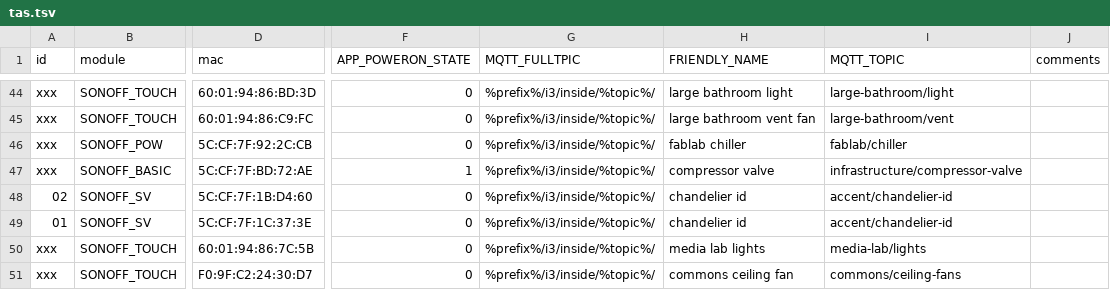
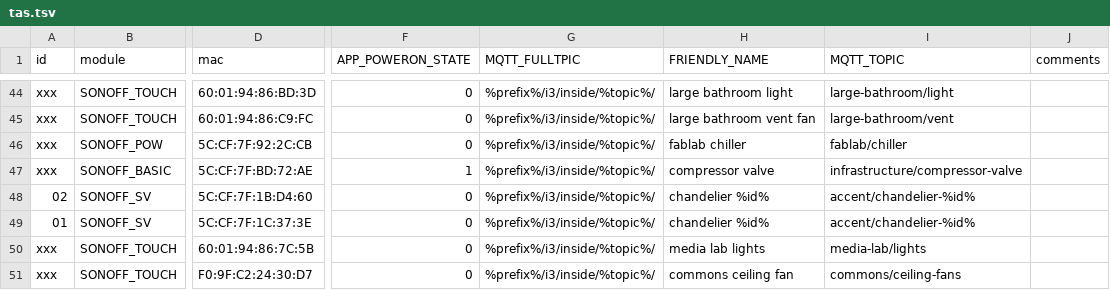
Before and after one commit to i3detroit/Automatic-IoT-module-programming, a TSV file: tas.tsv, drawn as a sheet; only a part is shown, gaps mark what is left out; the diff covers the shown part only; the diff names each change by its address in the sheet, - before the commit and + after, or states it on an @@ line.

```diff
--- a/tas.tsv
+++ b/tas.tsv
-H48:H49 (FRIENDLY_NAME): chandelier id
+H48:H49 (FRIENDLY_NAME): chandelier %id%
-I48:I49 (MQTT_TOPIC): accent/chandelier-id
+I48:I49 (MQTT_TOPIC): accent/chandelier-%id%
```
Also changed, not shown: 7 added rows and 80 edited cells elsewhere in this file, 1 other file.
